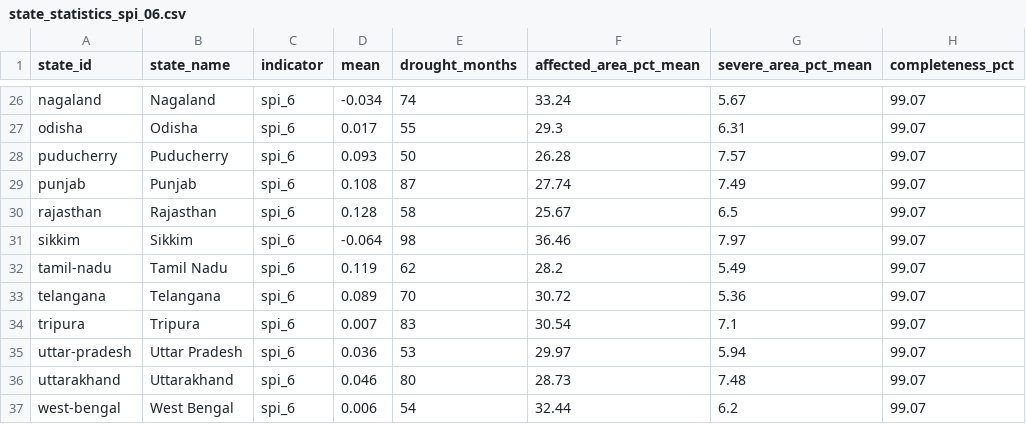
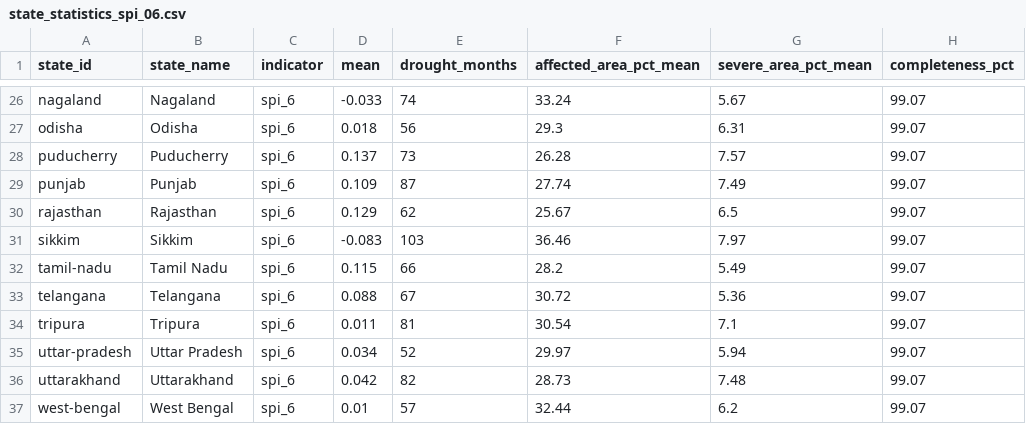
Before and after one commit to anixn/drought-intelligence-explorer, a CSV file: data/summaries/state_statistics_spi_06.csv, drawn as a sheet; only a part is shown, gaps mark what is left out; the diff covers the shown part only; the diff names each change by its address in the sheet, - before the commit and + after, or states it on an @@ line.

```diff
--- a/data/summaries/state_statistics_spi_06.csv
+++ b/data/summaries/state_statistics_spi_06.csv
-D26 (mean): -0.034
+D26 (mean): -0.033
-D27 (mean): 0.017
+D27 (mean): 0.018
-E27 (drought_months): 55
+E27 (drought_months): 56
-D28 (mean): 0.093
+D28 (mean): 0.137
-E28 (drought_months): 50
+E28 (drought_months): 73
-D29 (mean): 0.108
+D29 (mean): 0.109
-D30 (mean): 0.128
+D30 (mean): 0.129
-E30 (drought_months): 58
+E30 (drought_months): 62
-D31 (mean): -0.064
+D31 (mean): -0.083
-E31 (drought_months): 98
+E31 (drought_months): 103
-D32 (mean): 0.119
+D32 (mean): 0.115
-E32 (drought_months): 62
+E32 (drought_months): 66
-D33 (mean): 0.089
+D33 (mean): 0.088
-E33 (drought_months): 70
+E33 (drought_months): 67
-D34 (mean): 0.007
+D34 (mean): 0.011
-E34 (drought_months): 83
+E34 (drought_months): 81
-D35 (mean): 0.036
+D35 (mean): 0.034
-E35 (drought_months): 53
+E35 (drought_months): 52
-D36 (mean): 0.046
+D36 (mean): 0.042
-E36 (drought_months): 80
+E36 (drought_months): 82
-D37 (mean): 0.006
+D37 (mean): 0.01
-E37 (drought_months): 54
+E37 (drought_months): 57
```
Also changed, not shown: 32 edited cells elsewhere in this file, 8 other files.
